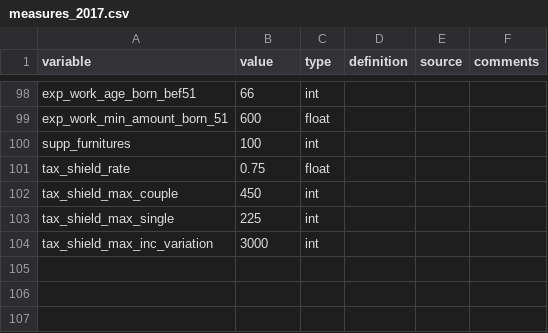
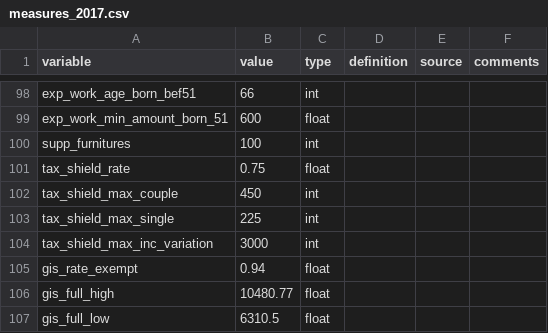
Before and after one commit to CREEi-models/srd, a CSV file: srd/quebec/params/measures_2017.csv, drawn as a sheet; only a part is shown, gaps mark what is left out; the diff names each change by its address in the sheet, - before the commit and + after, or states it on an @@ line.

```diff
--- a/srd/quebec/params/measures_2017.csv
+++ b/srd/quebec/params/measures_2017.csv
+row 105: gis_rate_exempt | 0.94 | float
+row 106: gis_full_high | 10480.77 | float
+row 107: gis_full_low | 6310.5 | float
```
Also changed, not shown: srd/quebec/params/measures_2016.csv, srd/quebec/params/measures_2018.csv, 4 other files.
